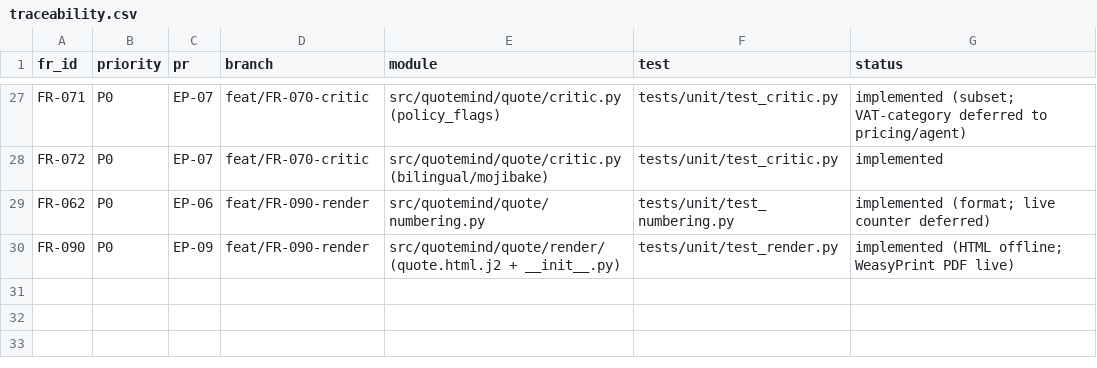
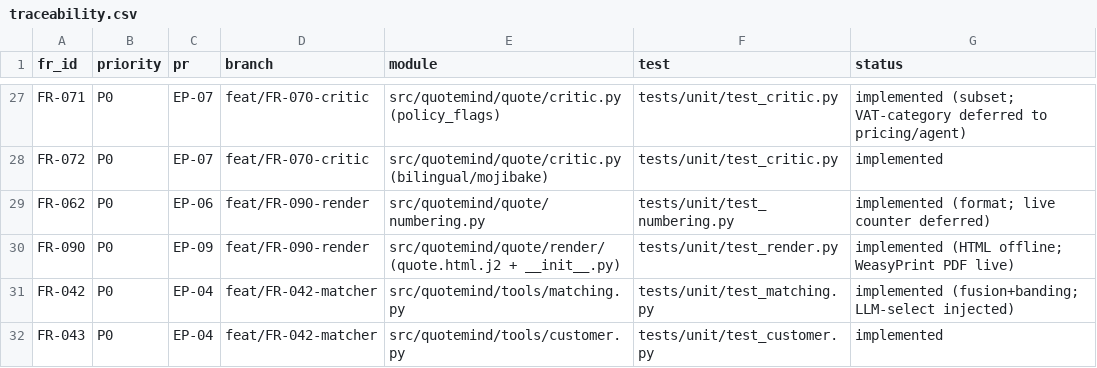
Before and after one commit to cyberskill-official/quote-mind, a CSV file: docs/traceability.csv, drawn as a sheet; only a part is shown, gaps mark what is left out.

Commit message:
feat(FR-042,FR-043): deterministic matcher fusion + customer resolution (EP-04)
- tools/matching.py: reciprocal_rank_fusion / fuse_candidates over vector + full-text SKU rankings;
  build_match_result bands a selection into MatchResult (DM-09) - MATCHED, NEEDS_CONFIRMATION (<0.75
  or spec conflict, <=3 alternatives excluding chosen), or NO_MATCH (near-misses surfaced). LLM
  select is injected; no model calls. top_candidate for a no-LLM default.
- tools/customer.py: resolve_customer by email domain -> fuzzy accent-folded name (>=0.8) -> hint,
  falling back to end_customer + unknown_customer. CustomerResolution result.
- tools/__init__.py exports both; 11 tests.

Connects the live catalog memory to assembly (SKU + tier feed AssemblyLine; unknown feeds critic).

Gates: ruff clean, mypy clean (48 files), import-linter 4/4, pytest 114 passed.

```diff
--- a/docs/traceability.csv
+++ b/docs/traceability.csv
@@ -30 +30,3 @@ FR-062,P0,EP-06,feat/FR-090-render,src/quotemind/quote/numbering.py,tests/unit/t
 FR-090,P0,EP-09,feat/FR-090-render,src/quotemind/quote/render/ (quote.html.j2 + __init__.py),tests/unit/test_render.py,implemented (HTML offline; WeasyPrint PDF live)
+FR-042,P0,EP-04,feat/FR-042-matcher,src/quotemind/tools/matching.py,tests/unit/test_matching.py,implemented (fusion+banding; LLM-select injected)
+FR-043,P0,EP-04,feat/FR-042-matcher,src/quotemind/tools/customer.py,tests/unit/test_customer.py,implemented
```
Also changed, not shown: 6 other files.
